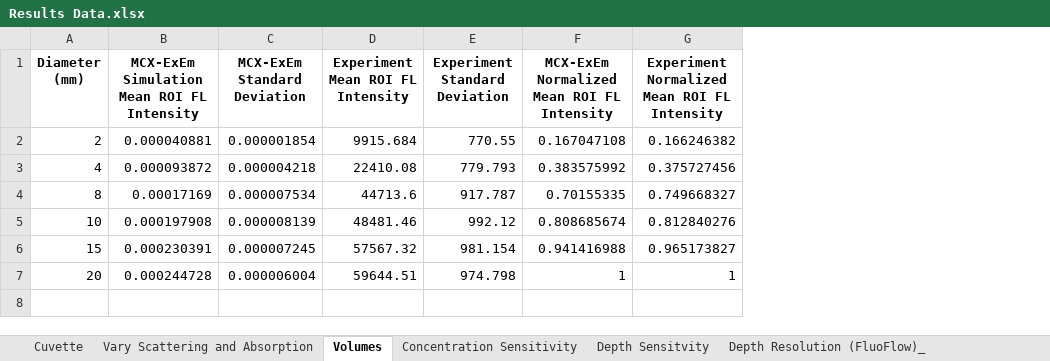
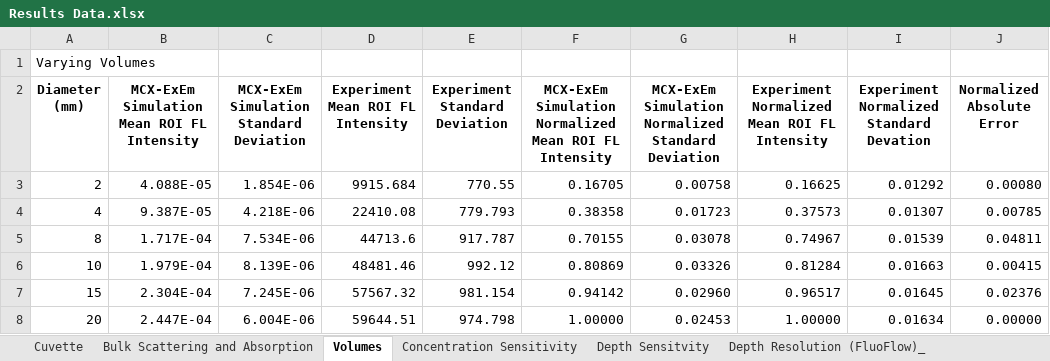
Before and after one commit to QUEL-Imaging/MCX-ExEm, an Excel workbook: Results Data.xlsx, sheet Volumes, drawn as a sheet; values as stored, in another font and other column widths than the file's, no borders; removed rows and columns are numbered as before the commit, all else as after; the diff names each change by its address in the sheet, - before the commit and + after, or states it on an @@ line.

```diff
--- a/Results Data.xlsx (sheet Volumes)
+++ b/Results Data.xlsx (sheet Volumes)
-sheet tab: Vary Scattering and Absorption
+sheet tab: Bulk Scattering and Absorption
-column C (MCX-ExEm Standard Deviation), rows 2-7: 0.000001854 | 0.000004218 | 0.000007534 | 0.000008139 | 0.000007245 | 0.000006004
+column C, rows 2-8: MCX-ExEm Simulation Standard Deviation | 1.854E-06 | 4.218E-06 | 7.534E-06 | 8.139E-06 | 7.245E-06 | 6.004E-06
-column F, rows 1-7: MCX-ExEm Normalized Mean ROI FL Intensity | 0.167047108 | 0.383575992 | 0.70155335 | 0.808685674 | 0.941416988 | 1
+column F, rows 2-8: MCX-ExEm Simulation Normalized Mean ROI FL Intensity | 0.16705 | 0.38358 | 0.70155 | 0.80869 | 0.94142 | 1.00000
+column G, rows 2-8: MCX-ExEm Simulation Normalized Standard Deviation | 0.00758 | 0.01723 | 0.03078 | 0.03326 | 0.02960 | 0.02453
+column I, rows 2-8: Experiment Normalized Standard Devation | 0.01292 | 0.01307 | 0.01539 | 0.01663 | 0.01645 | 0.01634
+column J (Normalized Absolute Error), rows 3-8: 0.00080 | 0.00785 | 0.04811 | 0.00415 | 0.02376 | 0.00000
+row 1: Varying Volumes
-B3: 0.000040881
+B3: 4.088E-05
-H3: 0.166246382
+H3: 0.16625
-B4: 0.000093872
+B4: 9.387E-05
-H4: 0.375727456
+H4: 0.37573
-B5: 0.00017169
+B5: 1.717E-04
-H5: 0.749668327
+H5: 0.74967
-B6: 0.000197908
+B6: 1.979E-04
-H6: 0.812840276
+H6: 0.81284
-B7: 0.000230391
+B7: 2.304E-04
-H7: 0.965173827
+H7: 0.96517
-B8: 0.000244728
+B8: 2.447E-04
-H8: 1
+H8: 1.00000
```
Also changed, not shown: sheet Depth Resolution (FluoFlow)_, sheet Concentration Sensitivity, sheet Depth Sensitvity, sheet Bulk Scattering and Absorption, sheet Cuvette.
